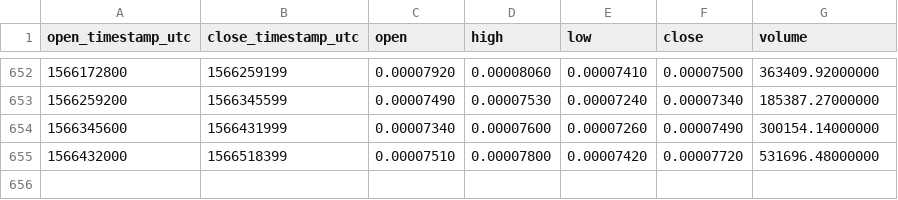
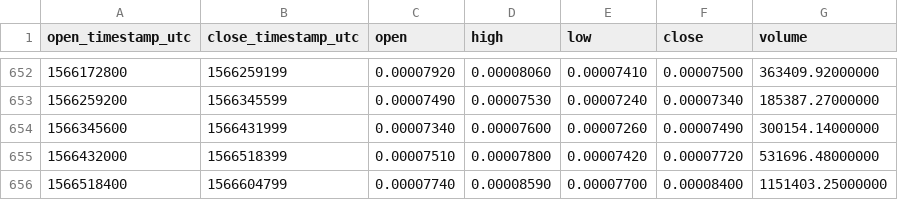
Before and after one commit to cryptobigbro/binance-KMDBTC, a CSV file: binance-KMDBTC-1d.csv, drawn as a sheet; only a part is shown, gaps mark what is left out.

Commit message:
Update OHLCV data.

```diff
--- a/binance-KMDBTC-1d.csv
+++ b/binance-KMDBTC-1d.csv
@@ -655 +655,2 @@ open_timestamp_utc,close_timestamp_utc,open,high,low,close,volume
 1566432000,1566518399,0.00007510,0.00007800,0.00007420,0.00007720,531696.48000000
+1566518400,1566604799,0.00007740,0.00008590,0.00007700,0.00008400,1151403.25000000
```
Also changed, not shown: 1 other file.
